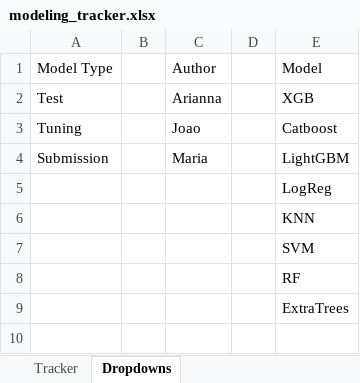
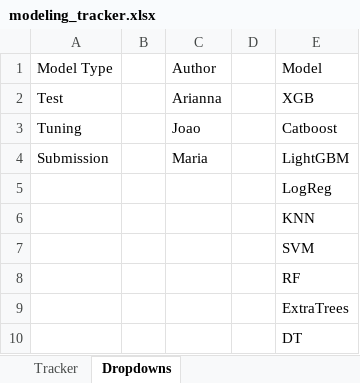
Before and after one commit to stlbnmaria/ml2challenge, an Excel workbook: modeling/modeling_tracker.xlsx, sheet Dropdowns, drawn as a sheet; values as stored, in another font and other column widths than the file's, no borders; the diff names each change by its address in the sheet, - before the commit and + after, or states it on an @@ line.

```diff
--- a/modeling/modeling_tracker.xlsx (sheet Dropdowns)
+++ b/modeling/modeling_tracker.xlsx (sheet Dropdowns)
+row 10:  |  |  |  | DT
```
Also changed, not shown: sheet Tracker.
